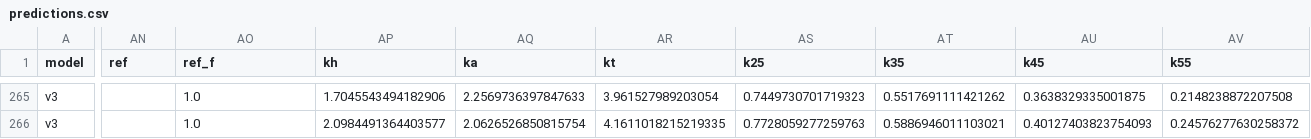
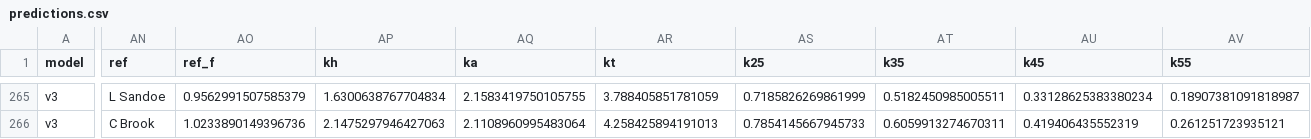
Before and after one commit to Pinocent/efl-corners, a CSV file: data/predictions.csv, drawn as a sheet; only a part is shown, gaps mark what is left out; the diff covers the shown part only; the diff names each change by its address in the sheet, - before the commit and + after, or states it on an @@ line.

```diff
--- a/data/predictions.csv
+++ b/data/predictions.csv
-AN265 (ref): (empty)
+AN265 (ref): L Sandoe
-AO265 (ref_f): 1.0
+AO265 (ref_f): 0.9562991507585379
-AP265 (kh): 1.7045543494182906
+AP265 (kh): 1.6300638767704834
-AQ265 (ka): 2.2569736397847633
+AQ265 (ka): 2.1583419750105755
-AR265 (kt): 3.961527989203054
+AR265 (kt): 3.788405851781059
-AS265 (k25): 0.7449730701719323
+AS265 (k25): 0.7185826269861999
-AT265 (k35): 0.5517691111421262
+AT265 (k35): 0.5182450985005511
-AU265 (k45): 0.3638329335001875
+AU265 (k45): 0.33128625383380234
-AV265 (k55): 0.2148238872207508
+AV265 (k55): 0.18907381091818987
-AN266 (ref): (empty)
+AN266 (ref): C Brook
-AO266 (ref_f): 1.0
+AO266 (ref_f): 1.0233890149396736
-AP266 (kh): 2.0984491364403577
+AP266 (kh): 2.1475297946427063
-AQ266 (ka): 2.0626526850815754
+AQ266 (ka): 2.1108960995483064
-AR266 (kt): 4.1611018215219335
+AR266 (kt): 4.258425894191013
-AS266 (k25): 0.7728059277259763
+AS266 (k25): 0.7854145667945733
-AT266 (k35): 0.5886946011103021
+AT266 (k35): 0.6059913274670311
-AU266 (k45): 0.40127403823754093
+AU266 (k45): 0.419406435552319
-AV266 (k55): 0.24576277630258372
+AV266 (k55): 0.261251723935121
```
Also changed, not shown: 163 edited cells elsewhere in this file, 2 other files.
